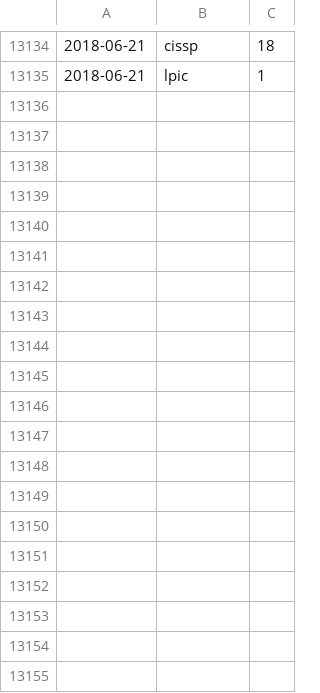
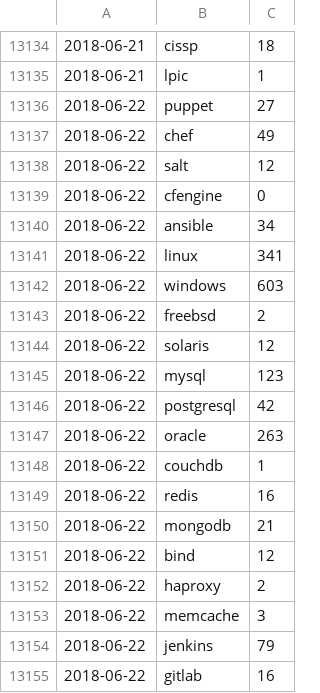
Before and after one commit to jreisinger/profesia-jobs, a CSV file: jobs-count.csv, drawn as a sheet; only a part is shown, gaps mark what is left out; the diff covers the shown part only; the diff names each change by its address in the sheet, - before the commit and + after, or states it on an @@ line.

Commit message:
updated data

```diff
--- a/jobs-count.csv
+++ b/jobs-count.csv
+row 13136: 2018-06-22 | puppet | 27
+row 13137: 2018-06-22 | chef | 49
+row 13138: 2018-06-22 | salt | 12
+row 13139: 2018-06-22 | cfengine | 0
+row 13140: 2018-06-22 | ansible | 34
+row 13141: 2018-06-22 | linux | 341
+row 13142: 2018-06-22 | windows | 603
+row 13143: 2018-06-22 | freebsd | 2
+row 13144: 2018-06-22 | solaris | 12
+row 13145: 2018-06-22 | mysql | 123
+row 13146: 2018-06-22 | postgresql | 42
+row 13147: 2018-06-22 | oracle | 263
+row 13148: 2018-06-22 | couchdb | 1
+row 13149: 2018-06-22 | redis | 16
+row 13150: 2018-06-22 | mongodb | 21
+row 13151: 2018-06-22 | bind | 12
+row 13152: 2018-06-22 | haproxy | 2
+row 13153: 2018-06-22 | memcache | 3
+row 13154: 2018-06-22 | jenkins | 79
+row 13155: 2018-06-22 | gitlab | 16
```
Also changed, not shown: 46 added rows elsewhere in this file, jobs-count_for-github.csv, 13 other files.
